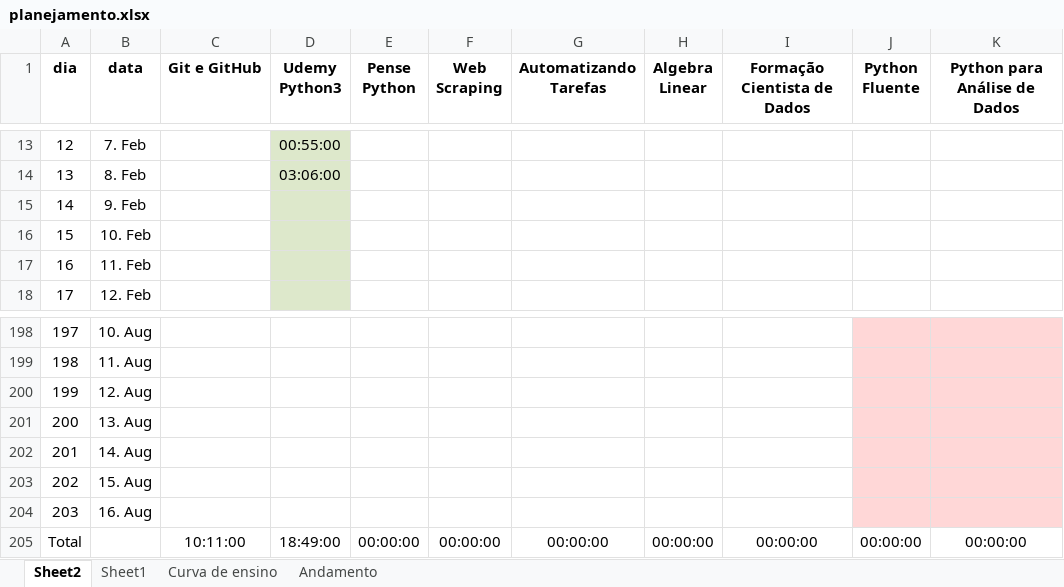
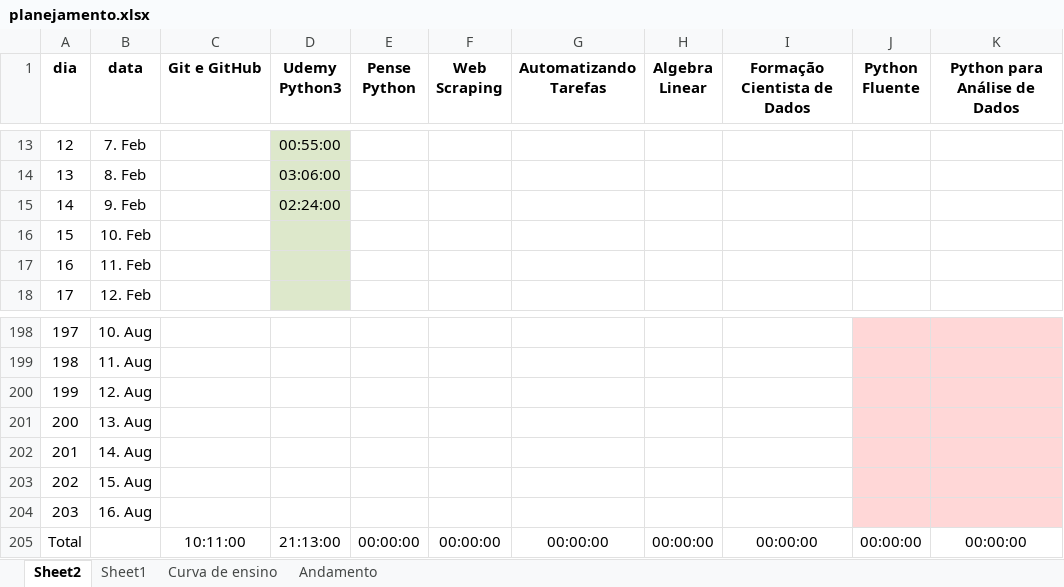
Before and after one commit to gustavopierre/LearningProject, an Excel workbook: planejamento.xlsx, sheet Sheet2, drawn as a sheet; only a part is shown, gaps mark what is left out; values as stored, in another font and other column widths than the file's, no borders; the diff names each change by its address in the sheet, - before the commit and + after, or states it on an @@ line.

Commit message:
Concluido List comprehension e Iniciado Funçoes

```diff
--- a/planejamento.xlsx (sheet Sheet2)
+++ b/planejamento.xlsx (sheet Sheet2)
-D15 (Udemy Python3): (empty)
+D15 (Udemy Python3): 02:24:00
-D205 (Udemy Python3): 18:49:00
+D205 (Udemy Python3): 21:13:00
```
Also changed, not shown: sheet Curva de ensino, 11 other files.
